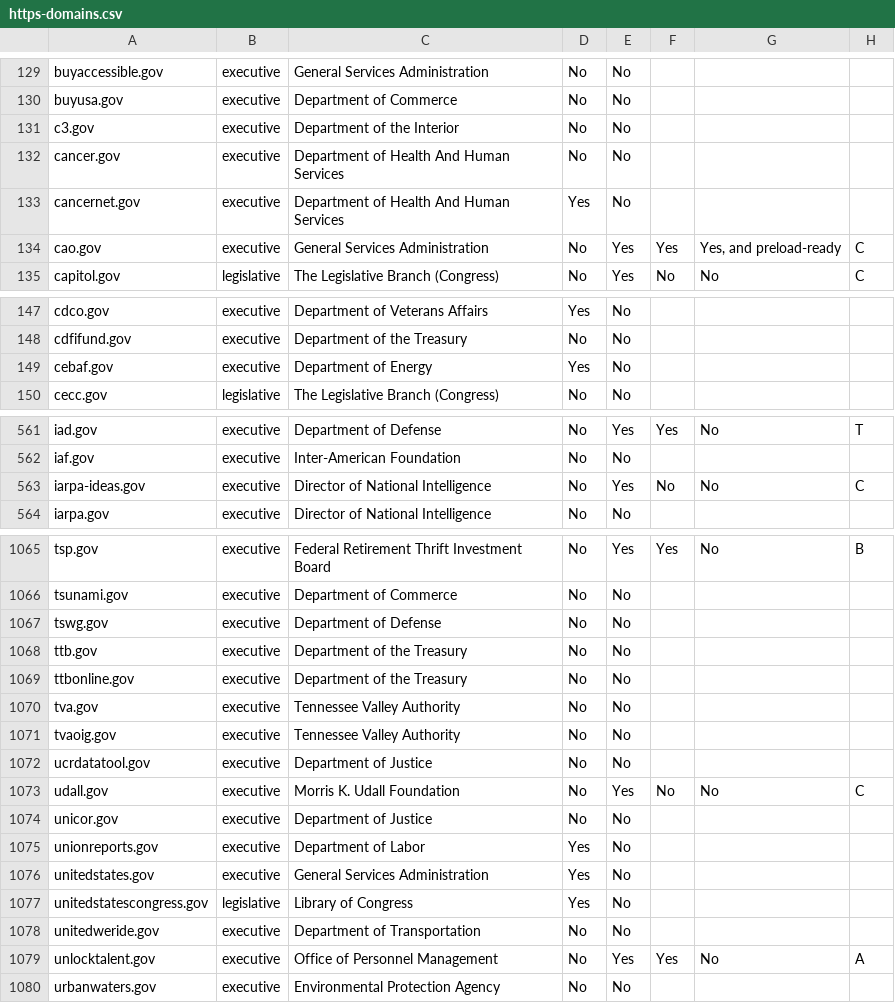
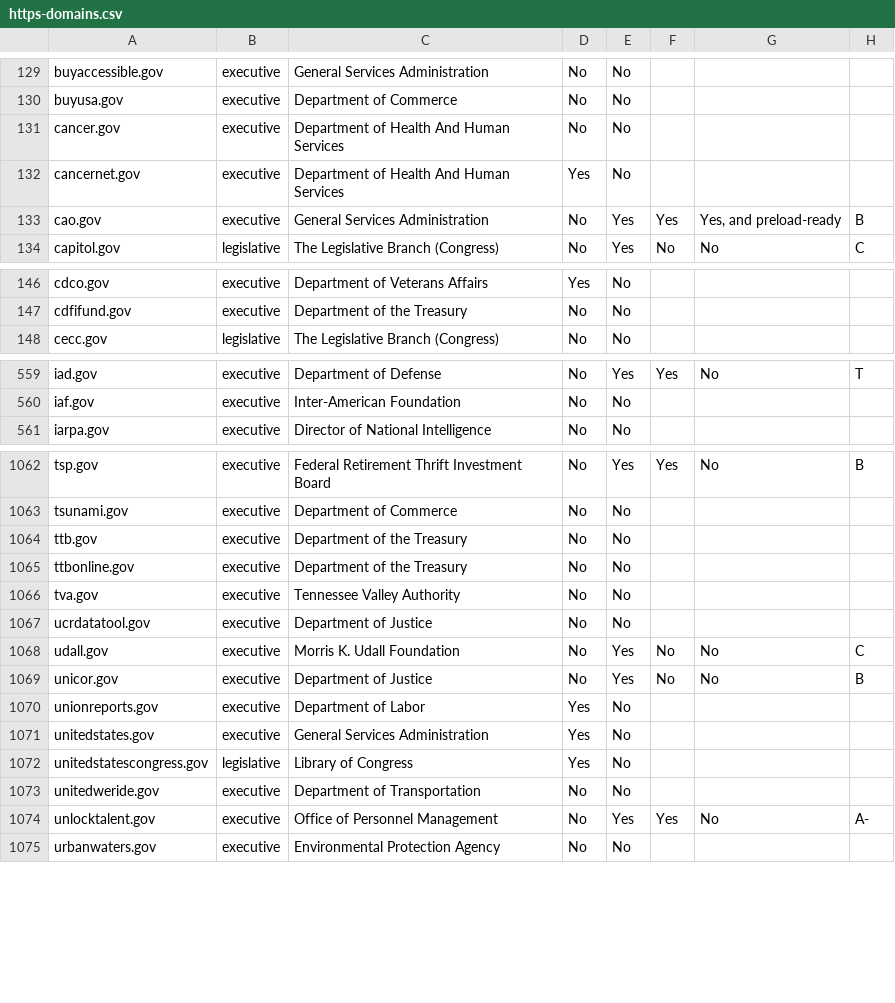
Before and after one commit to 18F/pulse, a CSV file: assets/data/tables/https/https-domains.csv, drawn as a sheet; only a part is shown, gaps mark what is left out; the diff covers the shown part only.

Commit message:
recalculated HTTPS domain data

```diff
--- a/assets/data/tables/https/https-domains.csv
+++ b/assets/data/tables/https/https-domains.csv
@@ -130,6 +130,5 @@ buyaccessible.gov,executive,General Services Administration,No,No,,,
 buyusa.gov,executive,Department of Commerce,No,No,,,
-c3.gov,executive,Department of the Interior,No,No,,,
 cancer.gov,executive,Department of Health And Human Services,No,No,,,
 cancernet.gov,executive,Department of Health And Human Services,Yes,No,,,
-cao.gov,executive,General Services Administration,No,Yes,Yes,"Yes, and preload-ready",C
+cao.gov,executive,General Services Administration,No,Yes,Yes,"Yes, and preload-ready",B
 capitol.gov,legislative,The Legislative Branch (Congress),No,Yes,No,No,C
@@ -148,3 +147,2 @@ cdco.gov,executive,Department of Veterans Affairs,Yes,No,,,
 cdfifund.gov,executive,Department of the Treasury,No,No,,,
-cebaf.gov,executive,Department of Energy,Yes,No,,,
 cecc.gov,legislative,The Legislative Branch (Congress),No,No,,,
@@ -562,3 +560,2 @@ iad.gov,executive,Department of Defense,No,Yes,Yes,No,T
 iaf.gov,executive,Inter-American Foundation,No,No,,,
-iarpa-ideas.gov,executive,Director of National Intelligence,No,Yes,No,No,C
 iarpa.gov,executive,Director of National Intelligence,No,No,,,
@@ -1066,3 +1063,2 @@ tsp.gov,executive,Federal Retirement Thrift Investment Board,No,Yes,Yes,No,B
 tsunami.gov,executive,Department of Commerce,No,No,,,
-tswg.gov,executive,Department of Defense,No,No,,,
 ttb.gov,executive,Department of the Treasury,No,No,,,
@@ -1070,6 +1066,5 @@ ttbonline.gov,executive,Department of the Treasury,No,No,,,
 tva.gov,executive,Tennessee Valley Authority,No,No,,,
-tvaoig.gov,executive,Tennessee Valley Authority,No,No,,,
 ucrdatatool.gov,executive,Department of Justice,No,No,,,
 udall.gov,executive,Morris K. Udall Foundation,No,Yes,No,No,C
-unicor.gov,executive,Department of Justice,No,No,,,
+unicor.gov,executive,Department of Justice,No,Yes,No,No,B
 unionreports.gov,executive,Department of Labor,Yes,No,,,
@@ -1078,3 +1073,3 @@ unitedstatescongress.gov,legislative,Library of Congress,Yes,No,,,
 unitedweride.gov,executive,Department of Transportation,No,No,,,
-unlocktalent.gov,executive,Office of Personnel Management,No,Yes,Yes,No,A
+unlocktalent.gov,executive,Office of Personnel Management,No,Yes,Yes,No,A-
 urbanwaters.gov,executive,Environmental Protection Agency,No,No,,,
```
Also changed, not shown: 1 added row, 2 removed rows and 43 edited cells elsewhere in this file, 1 other file.
